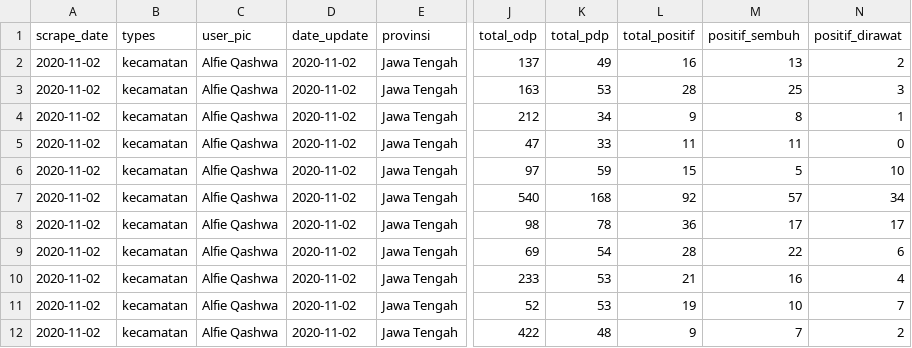
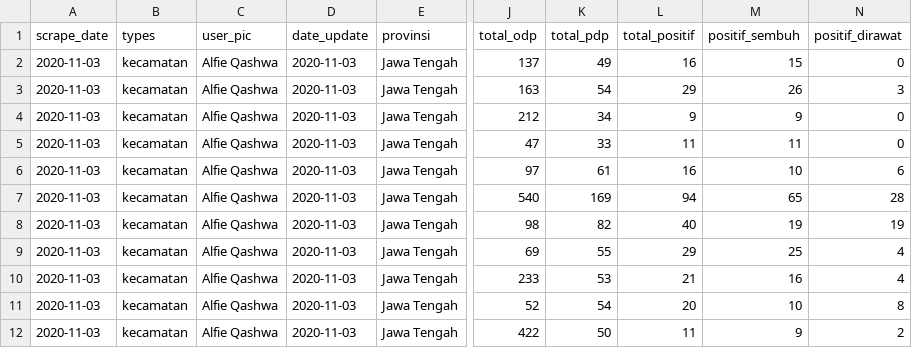
Before and after one commit to alfieqashwa/kominfo-pedulilindungi, a CSV file: JAWA_TENGAH/purbalingga/new/format.csv, drawn as a sheet; only a part is shown, gaps mark what is left out; the diff covers the shown part only; the diff names each change by its address in the sheet, - before the commit and + after, or states it on an @@ line.

```diff
--- a/JAWA_TENGAH/purbalingga/new/format.csv
+++ b/JAWA_TENGAH/purbalingga/new/format.csv
-A2:A12 (scrape_date): 2020-11-02
+A2:A12 (scrape_date): 2020-11-03
-D2:D12 (date_update): 2020-11-02
+D2:D12 (date_update): 2020-11-03
-M2 (positif_sembuh): 13
+M2 (positif_sembuh): 15
-N2 (positif_dirawat): 2
+N2 (positif_dirawat): 0
-K3 (total_pdp): 53
+K3 (total_pdp): 54
-L3 (total_positif): 28
+L3 (total_positif): 29
-M3 (positif_sembuh): 25
+M3 (positif_sembuh): 26
-M4 (positif_sembuh): 8
+M4 (positif_sembuh): 9
-N4 (positif_dirawat): 1
+N4 (positif_dirawat): 0
-K6 (total_pdp): 59
+K6 (total_pdp): 61
-L6 (total_positif): 15
+L6 (total_positif): 16
-M6 (positif_sembuh): 5
+M6 (positif_sembuh): 10
-N6 (positif_dirawat): 10
+N6 (positif_dirawat): 6
-K7 (total_pdp): 168
+K7 (total_pdp): 169
-L7 (total_positif): 92
+L7 (total_positif): 94
-M7 (positif_sembuh): 57
+M7 (positif_sembuh): 65
-N7 (positif_dirawat): 34
+N7 (positif_dirawat): 28
-K8 (total_pdp): 78
+K8 (total_pdp): 82
-L8 (total_positif): 36
+L8 (total_positif): 40
-M8 (positif_sembuh): 17
+M8 (positif_sembuh): 19
-N8 (positif_dirawat): 17
+N8 (positif_dirawat): 19
-K9 (total_pdp): 54
+K9 (total_pdp): 55
-L9 (total_positif): 28
+L9 (total_positif): 29
-M9 (positif_sembuh): 22
+M9 (positif_sembuh): 25
-N9 (positif_dirawat): 6
+N9 (positif_dirawat): 4
-K11 (total_pdp): 53
+K11 (total_pdp): 54
-L11 (total_positif): 19
+L11 (total_positif): 20
-N11 (positif_dirawat): 7
+N11 (positif_dirawat): 8
-K12 (total_pdp): 48
+K12 (total_pdp): 50
-L12 (total_positif): 9
+L12 (total_positif): 11
-M12 (positif_sembuh): 7
+M12 (positif_sembuh): 9
```
Also changed, not shown: 26 edited cells elsewhere in this file, JAWA_TENGAH/boyolali/new/format.csv, JAWA_TENGAH/cilacap/new/format.csv, 15 other files.
